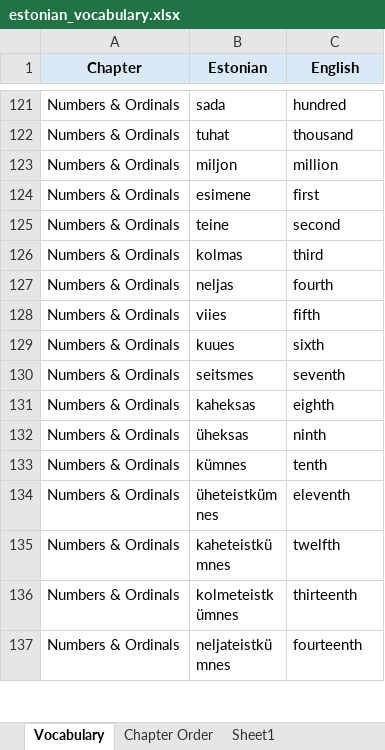
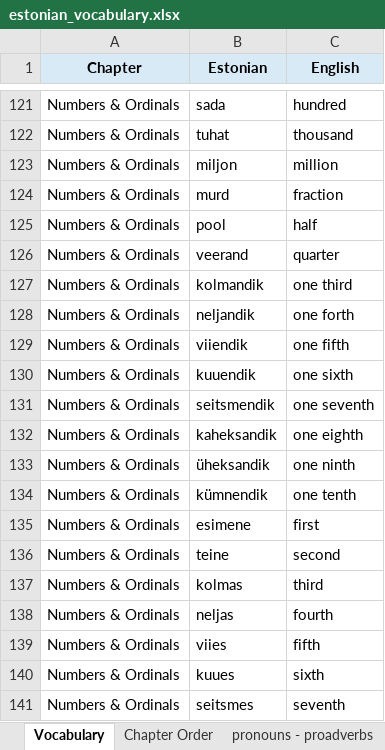
Before and after one commit to Vasilikii-B/Eesti-Keel, an Excel workbook: estonian_vocabulary.xlsx, sheet Vocabulary, drawn as a sheet; only a part is shown, gaps mark what is left out; the shorter side is filled out with more unchanged rows; values as stored, in another font and other column widths than the file's, no borders; conditional formats not drawn; the diff names each change by its address in the sheet, - before the commit and + after, or states it on an @@ line.

```diff
--- a/estonian_vocabulary.xlsx (sheet Vocabulary)
+++ b/estonian_vocabulary.xlsx (sheet Vocabulary)
+sheet tab: pronouns - proadverbs
+row 124: Numbers & Ordinals | murd | fraction
+row 125: Numbers & Ordinals | pool | half
+row 126: Numbers & Ordinals | veerand | quarter
+row 127: Numbers & Ordinals | kolmandik | one third
+row 128: Numbers & Ordinals | neljandik | one forth
+row 129: Numbers & Ordinals | viiendik | one fifth
+row 130: Numbers & Ordinals | kuuendik | one sixth
+row 131: Numbers & Ordinals | seitsmendik | one seventh
+row 132: Numbers & Ordinals | kaheksandik | one eighth
+row 133: Numbers & Ordinals | üheksandik | one ninth
+row 134: Numbers & Ordinals | kümnendik | one tenth
```
Also changed, not shown: sheet for the adverbs, sheet rõhumäärsõnad, sheet Chapter Order, sheet asesõnad, sheet Sheet1, other sheet tabs, 1 other file.
